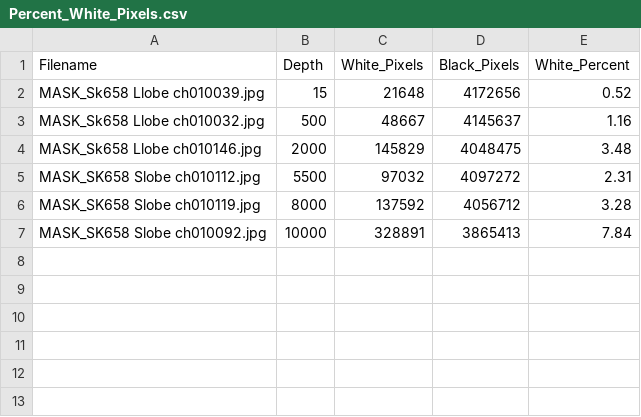
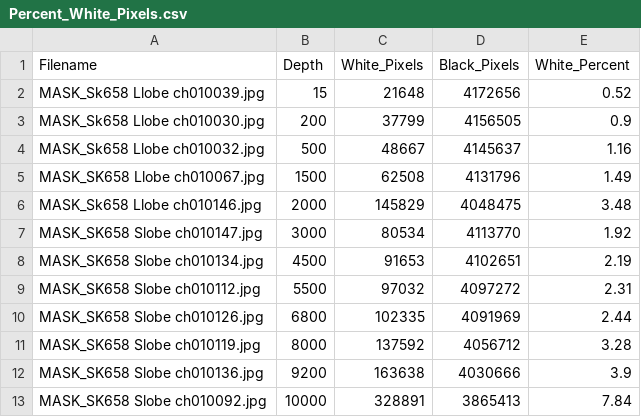
Before and after one commit to kidusb75/Module-3-Fibrosis, a CSV file: Percent_White_Pixels.csv, drawn as a sheet; the diff names each change by its address in the sheet, - before the commit and + after, or states it on an @@ line.

Commit message:
added more image data, tweaked some code, and finalized adding onto the notebook

```diff
--- a/Percent_White_Pixels.csv
+++ b/Percent_White_Pixels.csv
+row 3: MASK_Sk658 Llobe ch010030.jpg | 200 | 37799 | 4156505 | 0.9
+row 5: MASK_SK658 Llobe ch010067.jpg | 1500 | 62508 | 4131796 | 1.49
+row 7: MASK_SK658 Slobe ch010147.jpg | 3000 | 80534 | 4113770 | 1.92
+row 8: MASK_SK658 Slobe ch010134.jpg | 4500 | 91653 | 4102651 | 2.19
+row 10: MASK_SK658 Slobe ch010126.jpg | 6800 | 102335 | 4091969 | 2.44
+row 12: MASK_SK658 Slobe ch010136.jpg | 9200 | 163638 | 4030666 | 3.9
```
Also changed, not shown: 2 other files.
